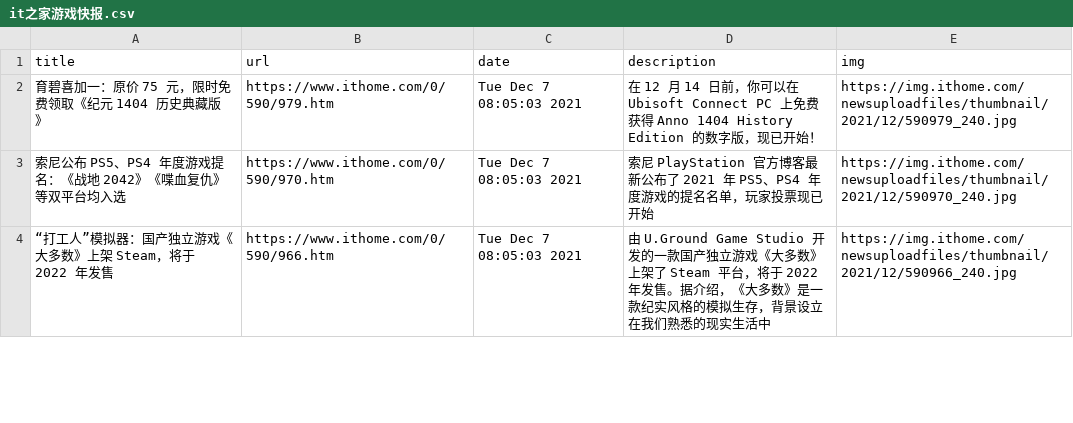
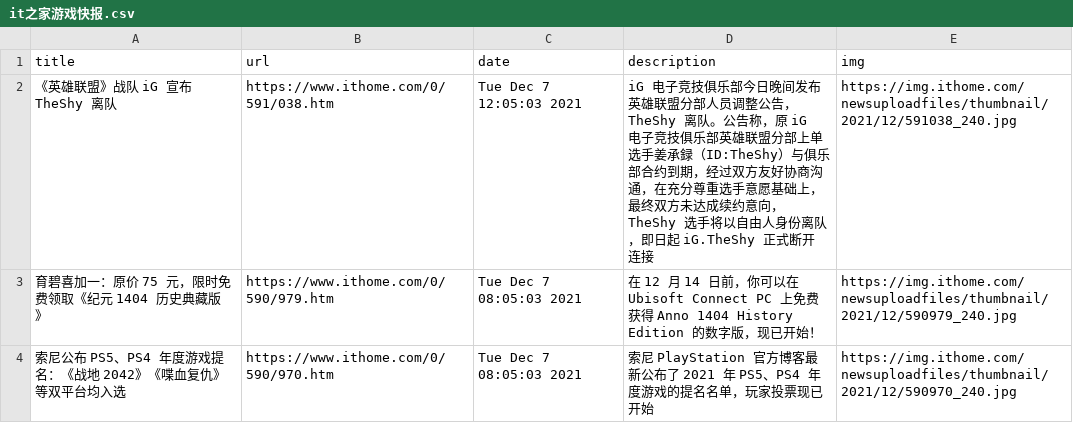
Before and after one commit to c-chen0902/rss, a CSV file: it之家游戏快报.csv, drawn as a sheet; only a part is shown; the shorter side is filled out with more unchanged rows.

```diff
--- a/it之家游戏快报.csv
+++ b/it之家游戏快报.csv
@@ -1,2 +1,3 @@
 title,url,date,description,img
+《英雄联盟》战队 iG 宣布 TheShy 离队,https://www.ithome.com/0/591/038.htm,Tue Dec  7 12:05:03 2021,iG 电子竞技俱乐部今日晚间发布英雄联盟分部人员调整公告，TheShy 离队。公告称，原 iG 电子竞技俱乐部英雄联盟分部上单选手姜承録（ID:TheShy）与俱乐部合约到期，经过双方友好协商沟通，在充分尊重选手意愿基础上，最终双方未达成续约意向，TheShy 选手将以自由人身份离队，即日起 iG.TheShy 正式断开连接,https://img.ithome.com/newsuploadfiles/thumbnail/2021/12/591038_240.jpg
 育碧喜加一：原价 75 元，限时免费领取《纪元 1404 历史典藏版》,https://www.ithome.com/0/590/979.htm,Tue Dec  7 08:05:03 2021,在 12 月 14 日前，你可以在 Ubisoft Connect PC 上免费获得 Anno 1404 History Edition 的数字版，现已开始！,https://img.ithome.com/newsuploadfiles/thumbnail/2021/12/590979_240.jpg
```
Also changed, not shown: it之家win11资讯.csv, pianku_movies.csv, 25 other files.
